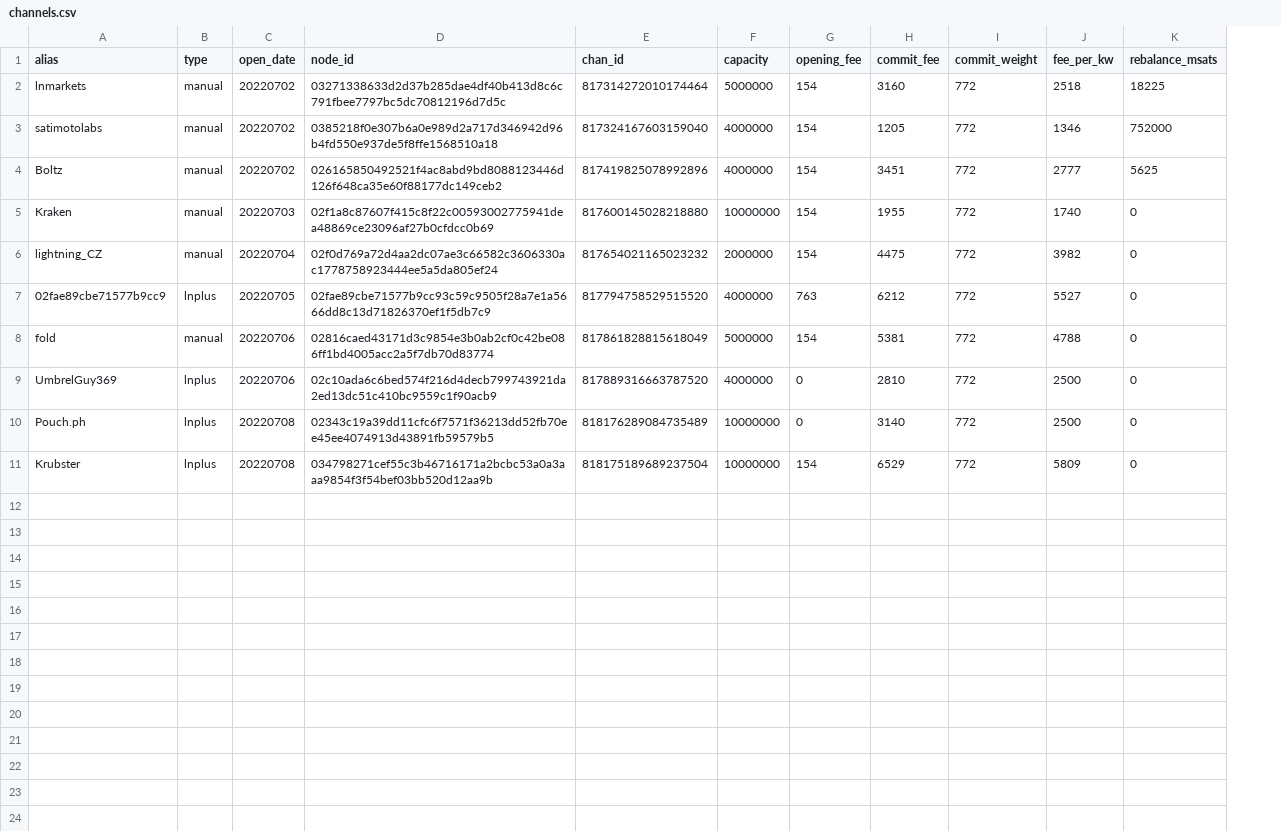
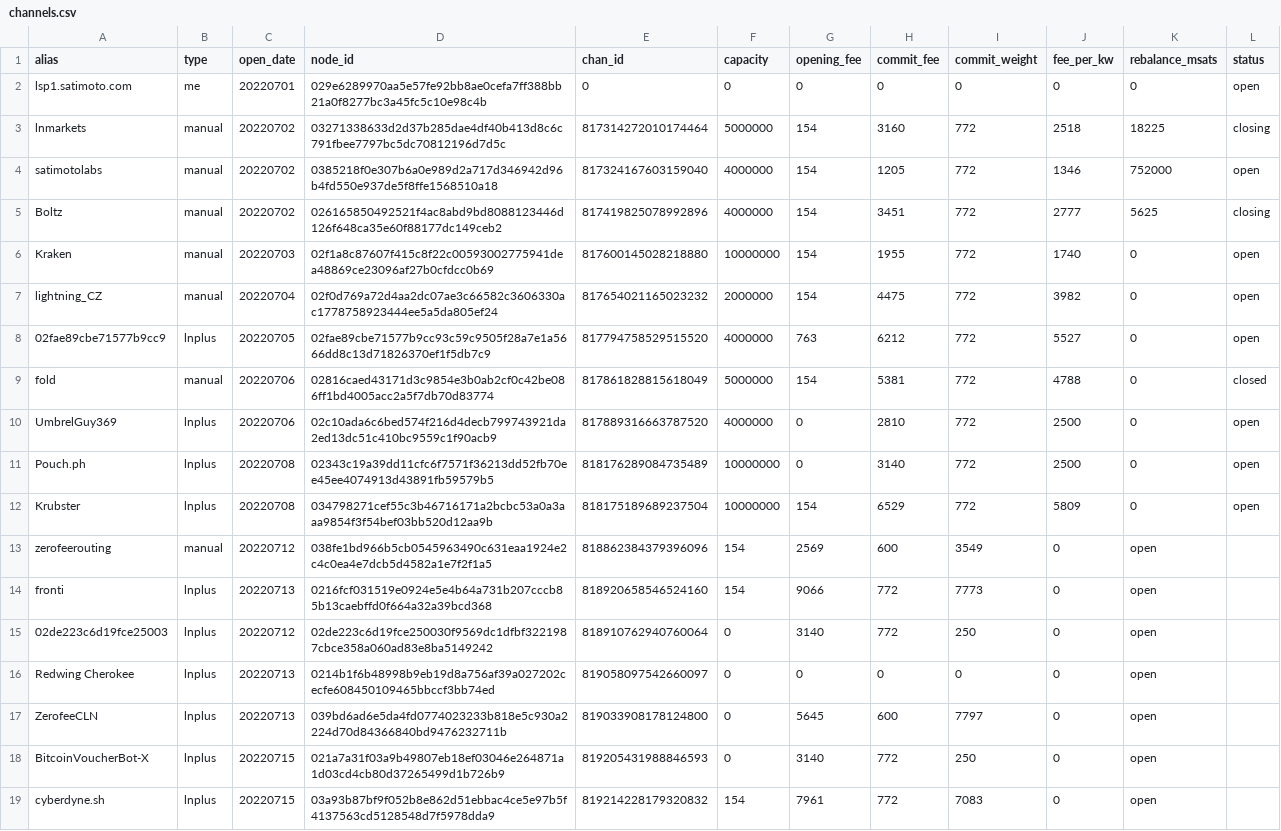
Before and after one commit to satimoto/go-lnm, a CSV file: data/channels.csv, drawn as a sheet; addresses are those after the commit; the diff names each change by its address in the sheet, - before the commit and + after, or states it on an @@ line.

```diff
--- a/data/channels.csv
+++ b/data/channels.csv
+column L (status), rows 3-12: closing | open | closing | open | open | open | closed | open | open | open
+row 2: lsp1.satimoto.com | me | 20220701 | 029e6289970aa5e57fe92bb8ae0cefa7ff388bb21a0f8277bc3a45fc5c10e98c4b | 0 | 0 | 0 | 0 | 0 | 0 | 0 | open
+row 13: zerofeerouting | manual | 20220712 | 038fe1bd966b5cb0545963490c631eaa1924e2c4c0ea4e7dcb5d4582a1e7f2f1a5 | 818862384379396096 | 154 | 2569 | 600 | 3549 | 0 | open
+row 14: fronti | lnplus | 20220713 | 0216fcf031519e0924e5e4b64a731b207cccb85b13caebffd0f664a32a39bcd368 | 818920658546524160 | 154 | 9066 | 772 | 7773 | 0 | open
+row 15: 02de223c6d19fce25003 | lnplus | 20220712 | 02de223c6d19fce250030f9569dc1dfbf3221987cbce358a060ad83e8ba5149242 | 818910762940760064 | 0 | 3140 | 772 | 250 | 0 | open
+row 16: Redwing Cherokee | lnplus | 20220713 | 0214b1f6b48998b9eb19d8a756af39a027202cecfe608450109465bbccf3bb74ed | 819058097542660097 | 0 | 0 | 0 | 0 | 0 | open
+row 17: ZerofeeCLN | lnplus | 20220713 | 039bd6ad6e5da4fd0774023233b818e5c930a2224d70d84366840bd9476232711b | 819033908178124800 | 0 | 5645 | 600 | 7797 | 0 | open
+row 18: BitcoinVoucherBot-X | lnplus | 20220715 | 021a7a31f03a9b49807eb18ef03046e264871a1d03cd4cb80d37265499d1b726b9 | 819205431988846593 | 0 | 3140 | 772 | 250 | 0 | open
+row 19: cyberdyne.sh | lnplus | 20220715 | 03a93b87bf9f052b8e862d51ebbac4ce5e97b5f4137563cd5128548d7f5978dda9 | 819214228179320832 | 154 | 7961 | 772 | 7083 | 0 | open
```
Also changed, not shown: 1 other file.
